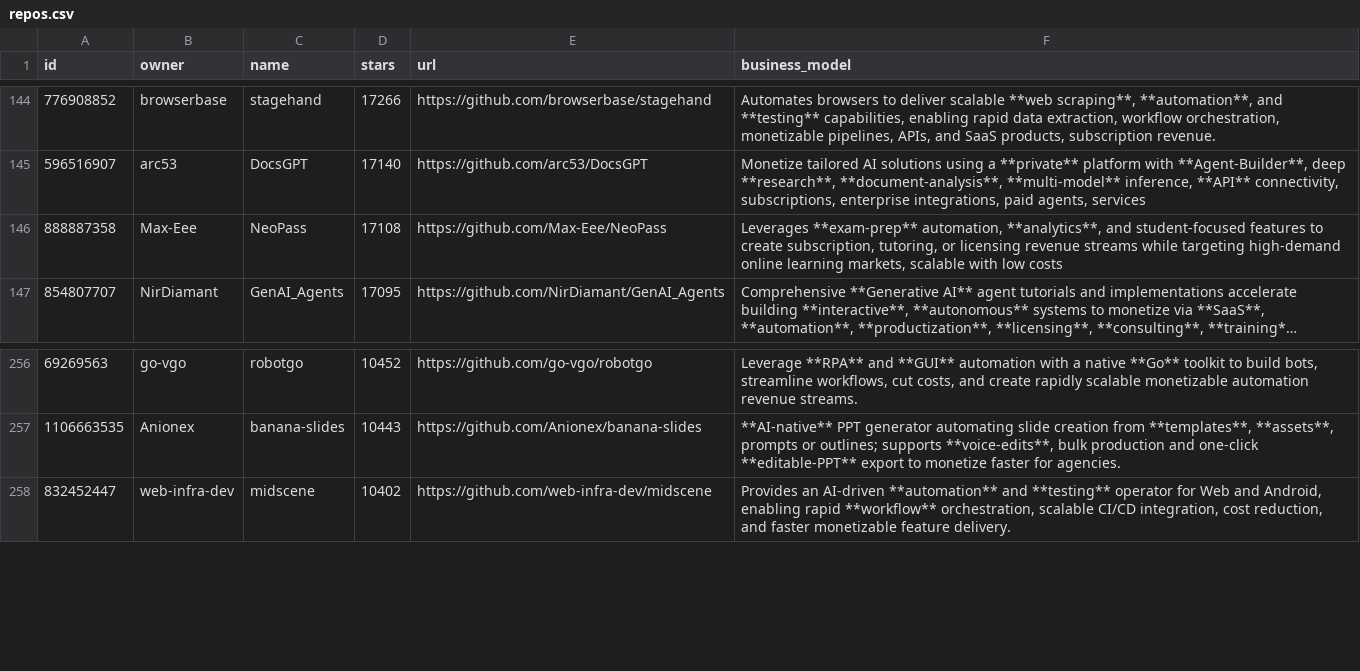
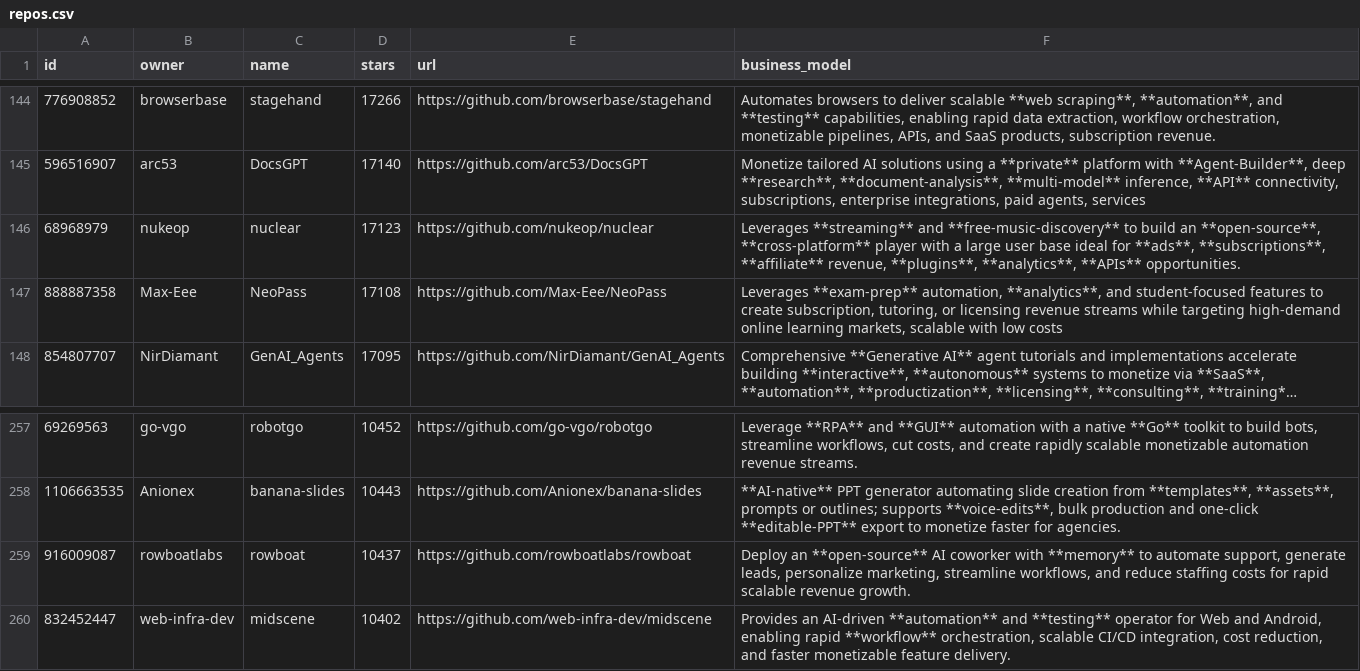
Before and after one commit to garylab/MakeMoneyWithAI, a CSV file: repos.csv, drawn as a sheet; only a part is shown, gaps mark what is left out; long unchanged cells end in …; the diff names each change by its address in the sheet, - before the commit and + after, or states it on an @@ line.

```diff
--- a/repos.csv
+++ b/repos.csv
+row 146: 68968979 | nukeop | nuclear | 17123 | https://github.com/nukeop/nuclear | Leverages **streaming** and **free-music-discovery** to build an **open-source**, **cross-platform** player with a large user base ideal for **ads**, **subscriptions**, **affiliate** revenue, **plugins**, **analytics**, **APIs** opportunities.
+row 259: 916009087 | rowboatlabs | rowboat | 10437 | https://github.com/rowboatlabs/rowboat | Deploy an **open-source** AI coworker with **memory** to automate support, generate leads, personalize marketing, streamline workflows, and reduce staffing costs for rapid scalable revenue growth.
```
Also changed, not shown: 1 other file.
